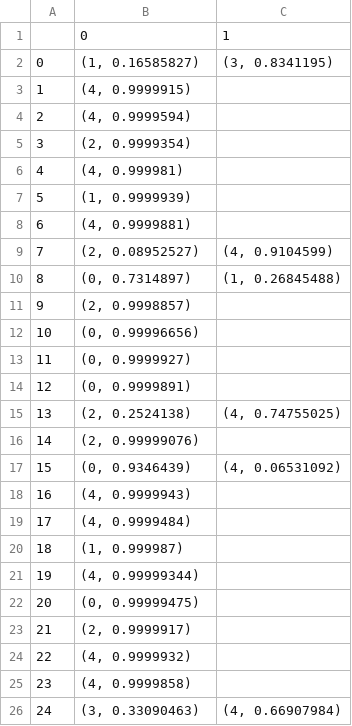
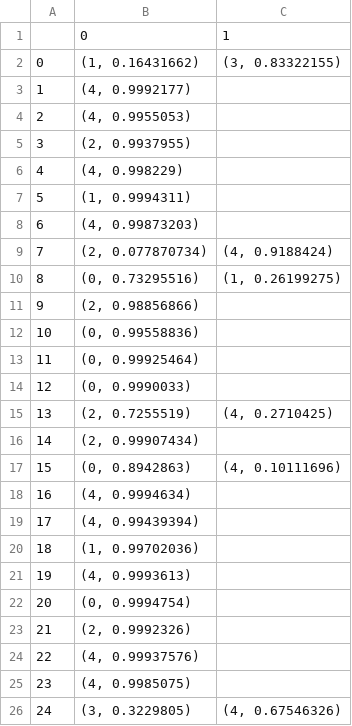
Before and after one commit to wyf114/text-mining-project, a CSV file: web_app/backend/jupyter_notebook/Model/finaldoc_topic_mixture.csv, drawn as a sheet; only a part is shown; the diff covers the shown part only.

```diff
--- a/web_app/backend/jupyter_notebook/Model/finaldoc_topic_mixture.csv
+++ b/web_app/backend/jupyter_notebook/Model/finaldoc_topic_mixture.csv
@@ -1,26 +1,26 @@
 ,0,1
-0,"(1, 0.16585827)","(3, 0.8341195)"
-1,"(4, 0.9999915)",
-2,"(4, 0.9999594)",
-3,"(2, 0.9999354)",
-4,"(4, 0.999981)",
-5,"(1, 0.9999939)",
-6,"(4, 0.9999881)",
-7,"(2, 0.08952527)","(4, 0.9104599)"
-8,"(0, 0.7314897)","(1, 0.26845488)"
-9,"(2, 0.9998857)",
-10,"(0, 0.99996656)",
-11,"(0, 0.9999927)",
-12,"(0, 0.9999891)",
-13,"(2, 0.2524138)","(4, 0.74755025)"
-14,"(2, 0.99999076)",
-15,"(0, 0.9346439)","(4, 0.06531092)"
-16,"(4, 0.9999943)",
-17,"(4, 0.9999484)",
-18,"(1, 0.999987)",
-19,"(4, 0.99999344)",
-20,"(0, 0.99999475)",
-21,"(2, 0.9999917)",
-22,"(4, 0.9999932)",
-23,"(4, 0.9999858)",
-24,"(3, 0.33090463)","(4, 0.66907984)"
+0,"(1, 0.16431662)","(3, 0.83322155)"
+1,"(4, 0.9992177)",
+2,"(4, 0.9955053)",
+3,"(2, 0.9937955)",
+4,"(4, 0.998229)",
+5,"(1, 0.9994311)",
+6,"(4, 0.99873203)",
+7,"(2, 0.077870734)","(4, 0.9188424)"
+8,"(0, 0.73295516)","(1, 0.26199275)"
+9,"(2, 0.98856866)",
+10,"(0, 0.99558836)",
+11,"(0, 0.99925464)",
+12,"(0, 0.9990033)",
+13,"(2, 0.7255519)","(4, 0.2710425)"
+14,"(2, 0.99907434)",
+15,"(0, 0.8942863)","(4, 0.10111696)"
+16,"(4, 0.9994634)",
+17,"(4, 0.99439394)",
+18,"(1, 0.99702036)",
+19,"(4, 0.9993613)",
+20,"(0, 0.9994754)",
+21,"(2, 0.9992326)",
+22,"(4, 0.99937576)",
+23,"(4, 0.9985075)",
+24,"(3, 0.3229805)","(4, 0.67546326)"
```
Also changed, not shown: 25 edited cells elsewhere in this file, web_app/backend/jupyter_notebook/Model/finaltop_words.csv, web_app/backend/jupyter_notebook/Model/hyperparameter_results.csv, 26 other files.
